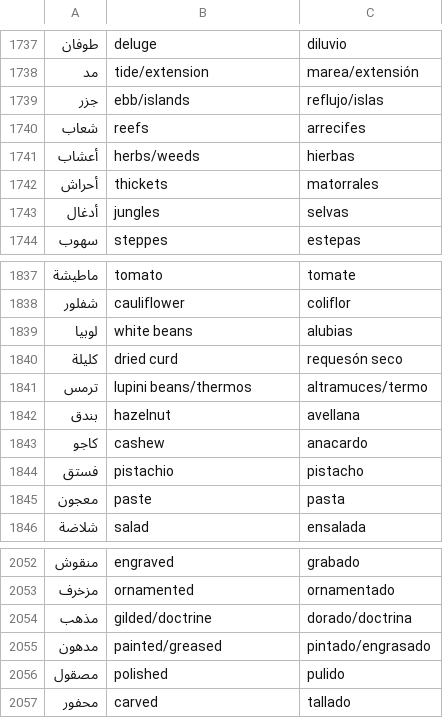
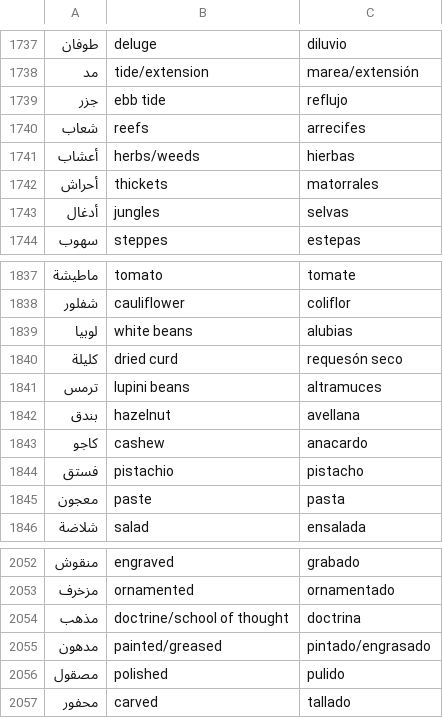
Before and after one commit to Jonathangadeaharder/VocabLevels, a CSV file: arabic/B2.csv, drawn as a sheet; only a part is shown, gaps mark what is left out; the diff names each change by its address in the sheet, - before the commit and + after, or states it on an @@ line.

```diff
--- a/arabic/B2.csv
+++ b/arabic/B2.csv
-B1739: ebb/islands
+B1739: ebb tide
-C1739: reflujo/islas
+C1739: reflujo
-B1841: lupini beans/thermos
+B1841: lupini beans
-C1841: altramuces/termo
+C1841: altramuces
-B2054: gilded/doctrine
+B2054: doctrine/school of thought
-C2054: dorado/doctrina
+C2054: doctrina
```
Also changed, not shown: arabic/A2.csv, french/B1.csv, 1 other file.
